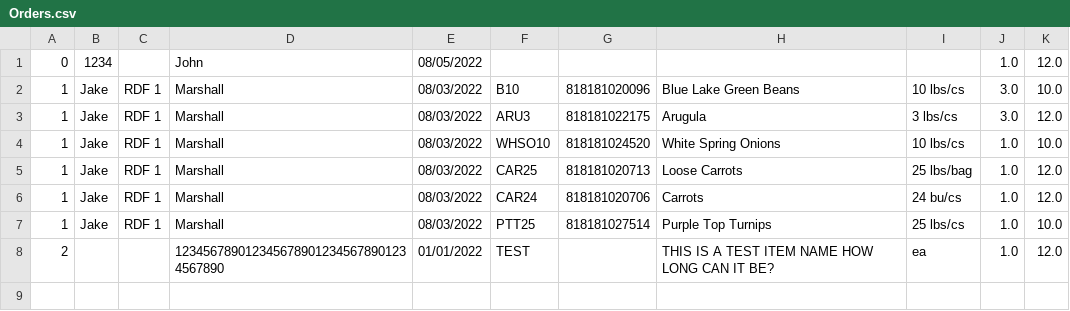
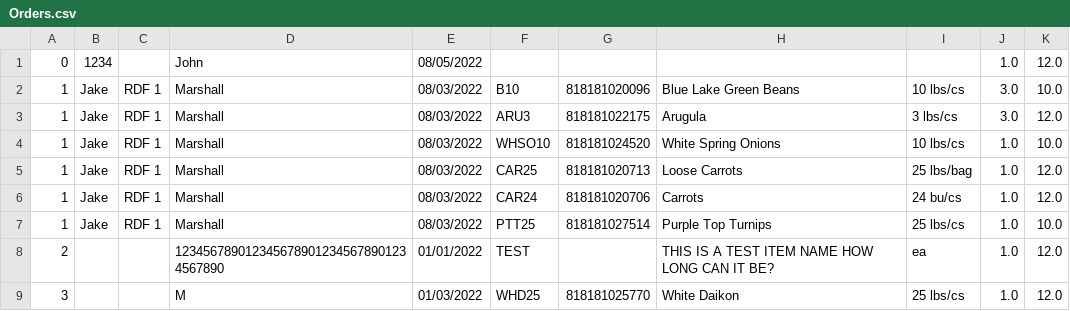
Before and after one commit to masun77/LabelMaker, a CSV file: resources/Orders.csv, drawn as a sheet; the diff names each change by its address in the sheet, - before the commit and + after, or states it on an @@ line.

```diff
--- a/resources/Orders.csv
+++ b/resources/Orders.csv
+row 9: 3 |  |  | M | 01/03/2022 | WHD25 | 818181025770 | White Daikon | 25 lbs/cs | 1.0 | 12.0
```
Also changed, not shown: 6 other files.
